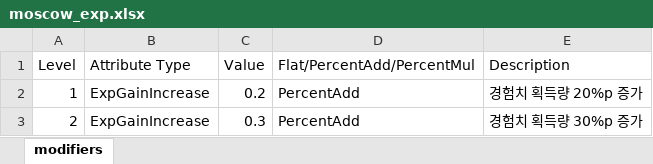
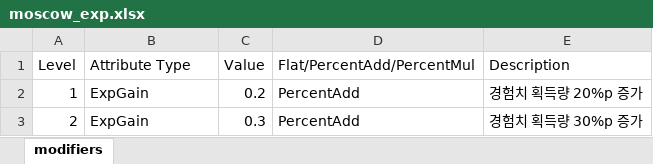
Before and after one commit to 9kyo-hwang/TouhouSurvival, an Excel workbook: TouhouSurvival/Assets/StreamingAssets/AttributeTables/Abilities/Passives/Moscow/moscow_exp.xlsx, sheet modifiers, drawn as a sheet; values as stored, in another font and other column widths than the file's, no borders; the diff names each change by its address in the sheet, - before the commit and + after, or states it on an @@ line.

```diff
--- a/TouhouSurvival/Assets/StreamingAssets/AttributeTables/Abilities/Passives/Moscow/moscow_exp.xlsx (sheet modifiers)
+++ b/TouhouSurvival/Assets/StreamingAssets/AttributeTables/Abilities/Passives/Moscow/moscow_exp.xlsx (sheet modifiers)
-B2:B3 (Attribute Type): ExpGainIncrease
+B2:B3 (Attribute Type): ExpGain
```
Also changed, not shown: TouhouSurvival/Assets/StreamingAssets/AttributeTables/Abilities/Passives/Moscow/moscow_health.xlsx, TouhouSurvival/Assets/StreamingAssets/AttributeTables/Abilities/Passives/Moscow/moscow_speed.xlsx, 1 other file.
